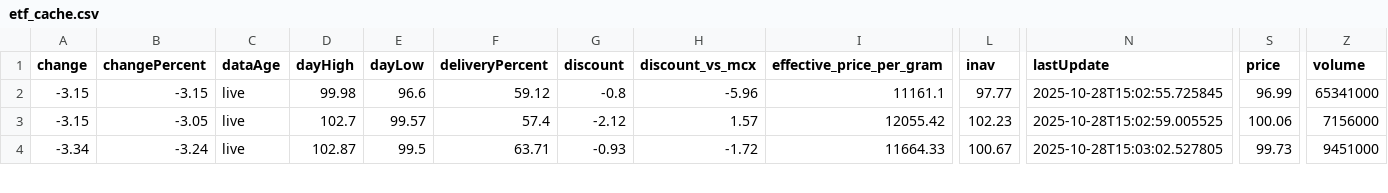
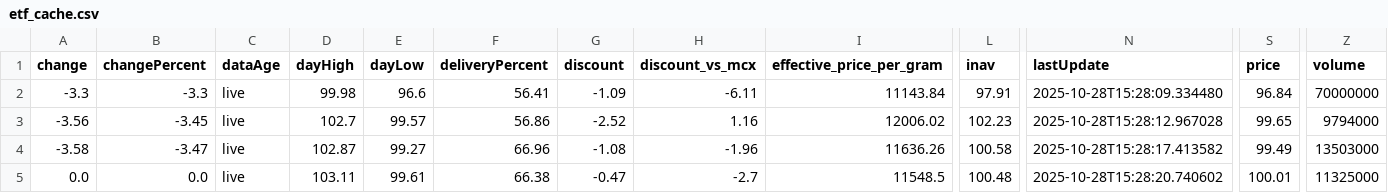
Before and after one commit to abhishekkumar9807/etf-tracker, a CSV file: data/etf_cache.csv, drawn as a sheet; only a part is shown, gaps mark what is left out; rows hold the shown columns only; the diff covers the shown part only; the diff names each change by its address in the sheet, - before the commit and + after, or states it on an @@ line.

```diff
--- a/data/etf_cache.csv
+++ b/data/etf_cache.csv
-A2 (change): -3.15
+A2 (change): -3.3
-B2 (changePercent): -3.15
+B2 (changePercent): -3.3
-F2 (deliveryPercent): 59.12
+F2 (deliveryPercent): 56.41
-G2 (discount): -0.8
+G2 (discount): -1.09
-H2 (discount_vs_mcx): -5.96
+H2 (discount_vs_mcx): -6.11
-I2 (effective_price_per_gram): 11161.1
+I2 (effective_price_per_gram): 11143.84
-L2 (inav): 97.77
+L2 (inav): 97.91
-N2 (lastUpdate): 2025-10-28T15:02:55.725845
+N2 (lastUpdate): 2025-10-28T15:28:09.334480
-S2 (price): 96.99
+S2 (price): 96.84
-Z2 (volume): 65341000
+Z2 (volume): 70000000
-A3 (change): -3.15
+A3 (change): -3.56
-B3 (changePercent): -3.05
+B3 (changePercent): -3.45
-F3 (deliveryPercent): 57.4
+F3 (deliveryPercent): 56.86
-G3 (discount): -2.12
+G3 (discount): -2.52
-H3 (discount_vs_mcx): 1.57
+H3 (discount_vs_mcx): 1.16
-I3 (effective_price_per_gram): 12055.42
+I3 (effective_price_per_gram): 12006.02
-N3 (lastUpdate): 2025-10-28T15:02:59.005525
+N3 (lastUpdate): 2025-10-28T15:28:12.967028
-S3 (price): 100.06
+S3 (price): 99.65
-Z3 (volume): 7156000
+Z3 (volume): 9794000
-A4 (change): -3.34
+A4 (change): -3.58
-B4 (changePercent): -3.24
+B4 (changePercent): -3.47
-E4 (dayLow): 99.5
+E4 (dayLow): 99.27
-F4 (deliveryPercent): 63.71
+F4 (deliveryPercent): 66.96
-G4 (discount): -0.93
+G4 (discount): -1.08
-H4 (discount_vs_mcx): -1.72
+H4 (discount_vs_mcx): -1.96
-I4 (effective_price_per_gram): 11664.33
+I4 (effective_price_per_gram): 11636.26
-L4 (inav): 100.67
+L4 (inav): 100.58
-N4 (lastUpdate): 2025-10-28T15:03:02.527805
+N4 (lastUpdate): 2025-10-28T15:28:17.413582
-S4 (price): 99.73
+S4 (price): 99.49
-Z4 (volume): 9451000
+Z4 (volume): 13503000
+row 5: 0.0 | 0.0 | live | 103.11 | 99.61 | 66.38 | -0.47 | -2.7 | 11548.5 | 100.48 | 2025-10-28T15:28:20.740602 | 100.01 | 11325000
```
Also changed, not shown: 2 added rows and 26 edited cells elsewhere in this file, 2 other files.
